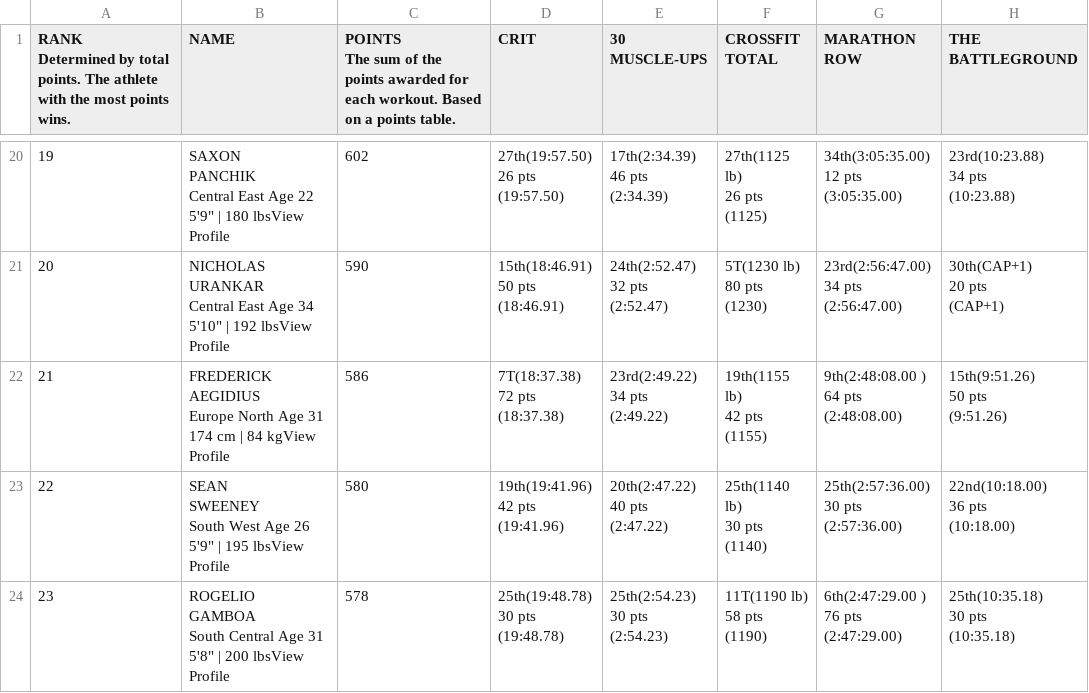
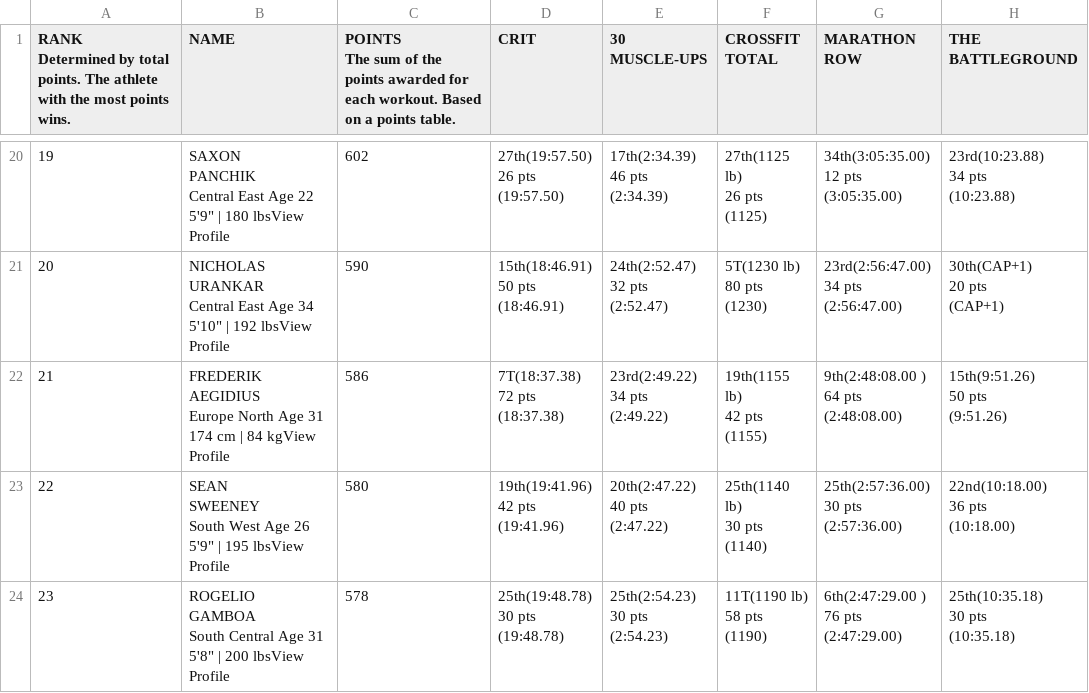
Before and after one commit to marcj303/crossfit_elo, a CSV file: 2018_men_leaderboard.csv, drawn as a sheet; only a part is shown, gaps mark what is left out; ↵ is a line break in a cell; the diff names each change by its address in the sheet, - before the commit and + after, or states it on an @@ line.

Commit message:
Fix incorrect data in .csv
The pacific regional data had the meridian data in it. Get the right data.
One player name spelling changed. Make it consitent.

Signed-off-by: Marc Jones <marcj303@gmail.com>

```diff
--- a/2018_men_leaderboard.csv
+++ b/2018_men_leaderboard.csv
-B22 (NAME): FREDERICK ↵ AEGIDIUS ↵ Europe…
+B22 (NAME): FREDERIK ↵ AEGIDIUS ↵ Europe…
```
